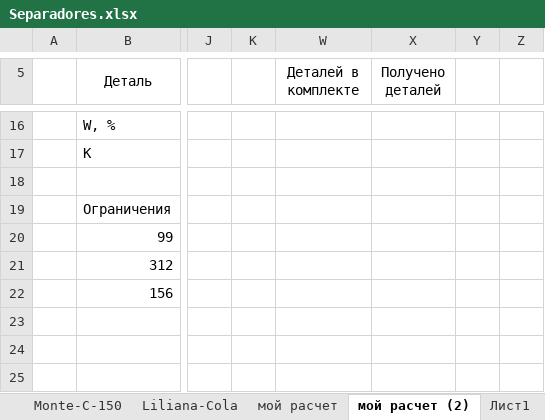
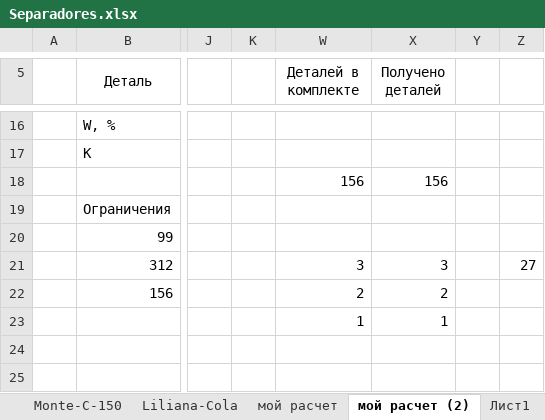
Before and after one commit to ALEXX4891/palnt-backend, an Excel workbook: trash/Separadores.xlsx, sheet мой расчет (2), drawn as a sheet; only a part is shown, gaps mark what is left out; values as stored, in another font and other column widths than the file's, no borders; rows hold the shown columns only; the diff names each change by its address in the sheet, - before the commit and + after, or states it on an @@ line.

```diff
--- a/trash/Separadores.xlsx (sheet мой расчет (2))
+++ b/trash/Separadores.xlsx (sheet мой расчет (2))
-row 18: (empty)
+row 18:  |  |  |  | 156 | 156
-W21 (Деталей в комплекте): (empty)
+W21 (Деталей в комплекте): 3
-X21 (Получено деталей): (empty)
+X21 (Получено деталей): 3
-Z21: (empty)
+Z21: 27
-W22 (Деталей в комплекте): (empty)
+W22 (Деталей в комплекте): 2
-X22 (Получено деталей): (empty)
+X22 (Получено деталей): 2
-row 23: (empty)
+row 23:  |  |  |  | 1 | 1
```
Also changed, not shown: sheet Monte-C-125, sheet Лист1, sheet мой расчет, sheet Monte-C-150, sheet Monte-Cola, other sheet tabs, charts or pictures, 5 other files.
